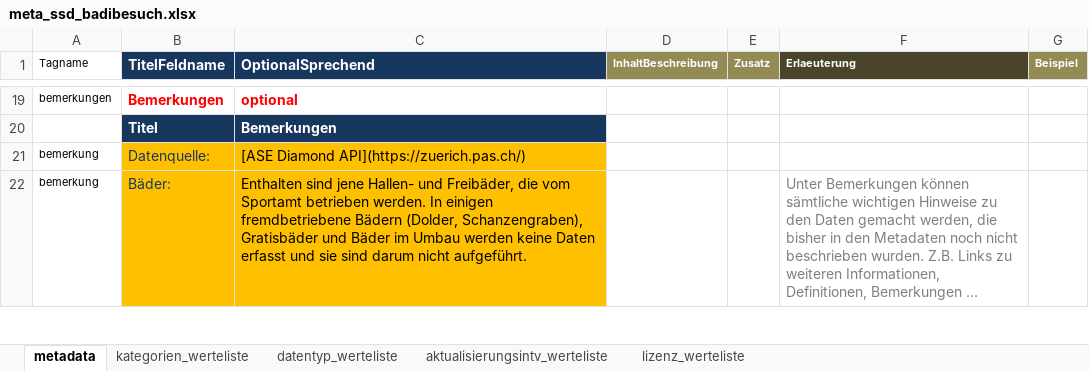
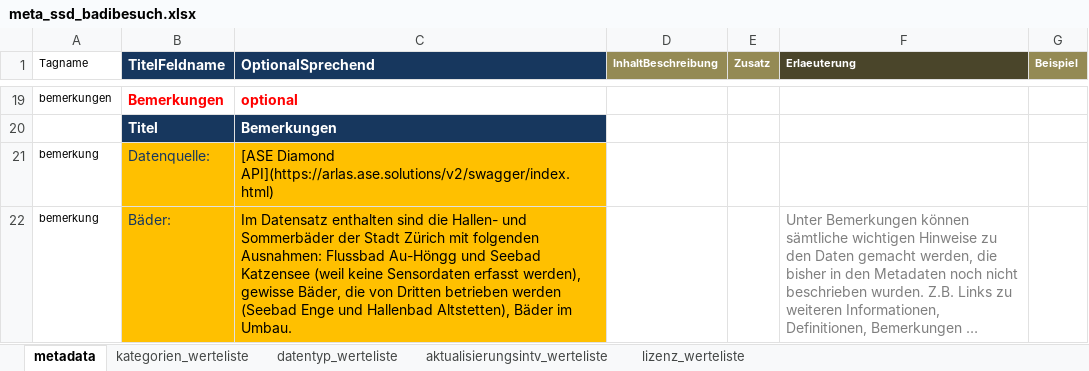
Before and after one commit to opendatazurich/opendatazurich.github.io, an Excel workbook: automation/badi_besuch_ase/meta_ssd_badibesuch.xlsx, sheet metadata, drawn as a sheet; only a part is shown, gaps mark what is left out; long unchanged cells end in …; values as stored, in another font and other column widths than the file's, no borders; the diff covers the shown part only; the diff names each change by its address in the sheet, - before the commit and + after, or states it on an @@ line.

```diff
--- a/automation/badi_besuch_ase/meta_ssd_badibesuch.xlsx (sheet metadata)
+++ b/automation/badi_besuch_ase/meta_ssd_badibesuch.xlsx (sheet metadata)
-C21 (OptionalSprechend): [ASE Diamond API](https://zuerich.pas.ch/)
+C21 (OptionalSprechend): [ASE Diamond API](https://arlas.ase.solutions/v2/swagger/index.html)
-C22 (OptionalSprechend): Enthalten sind jene Hallen- und Freibäder, die vom Sportamt betrieben werden. In einigen fremdbetriebene Bädern (Dolder, Schanzengraben), Gratisbäder und Bäder im Umbau werden keine Daten erfasst und sie sind darum nicht aufgeführt.
+C22 (OptionalSprechend): Im Datensatz enthalten sind die Hallen- und Sommerbäder der Stadt Zürich mit folgenden Ausnahmen: Flussbad Au-Höngg und Seebad Katzensee (weil keine Sensordaten erfasst werden), gewisse Bäder, die von Dritten betrieben werden (Seebad Enge und Hallenbad Altstetten), Bäder im Umbau.
```
Also changed, not shown: 5 edited cells elsewhere in this sheet, automation/badi_aktuell_crowdmonitor/meta_ssd_badi_aktuell.xlsx.
